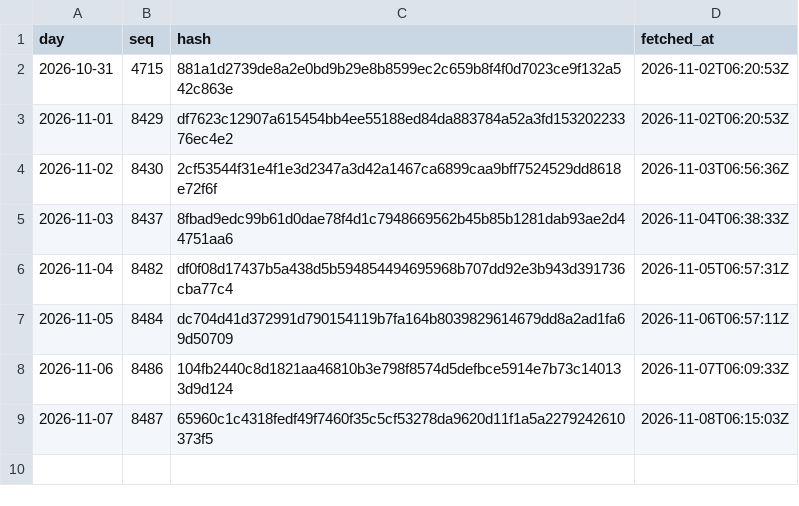
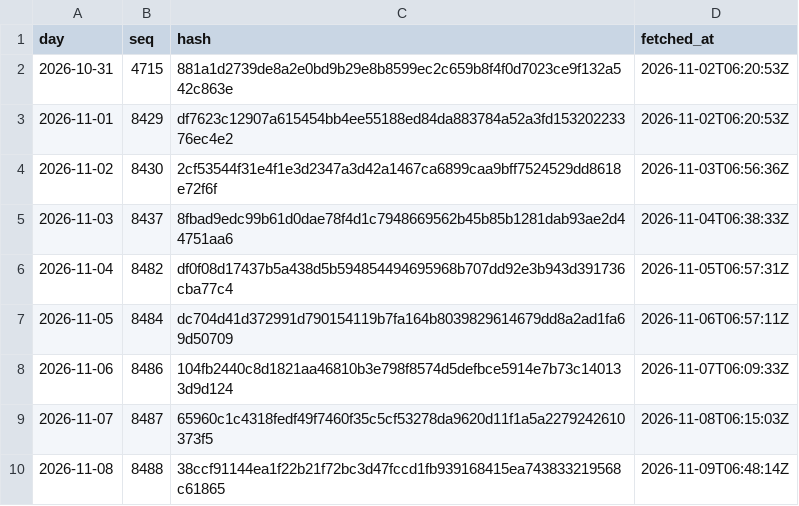
Before and after one commit to agerzon21/spy-social-website, a CSV file: public/ledger/beta/heads.csv, drawn as a sheet.

Commit message:
Ledger head day: seq,hash

```diff
--- a/public/ledger/beta/heads.csv
+++ b/public/ledger/beta/heads.csv
@@ -9 +9,2 @@ day,seq,hash,fetched_at
 2026-11-07,8487,65960c1c4318fedf49f7460f35c5cf53278da9620d11f1a5a2279242610373f5,2026-11-08T06:15:03Z
+2026-11-08,8488,38ccf91144ea1f22b21f72bc3d47fccd1fb939168415ea743833219568c61865,2026-11-09T06:48:14Z
```
